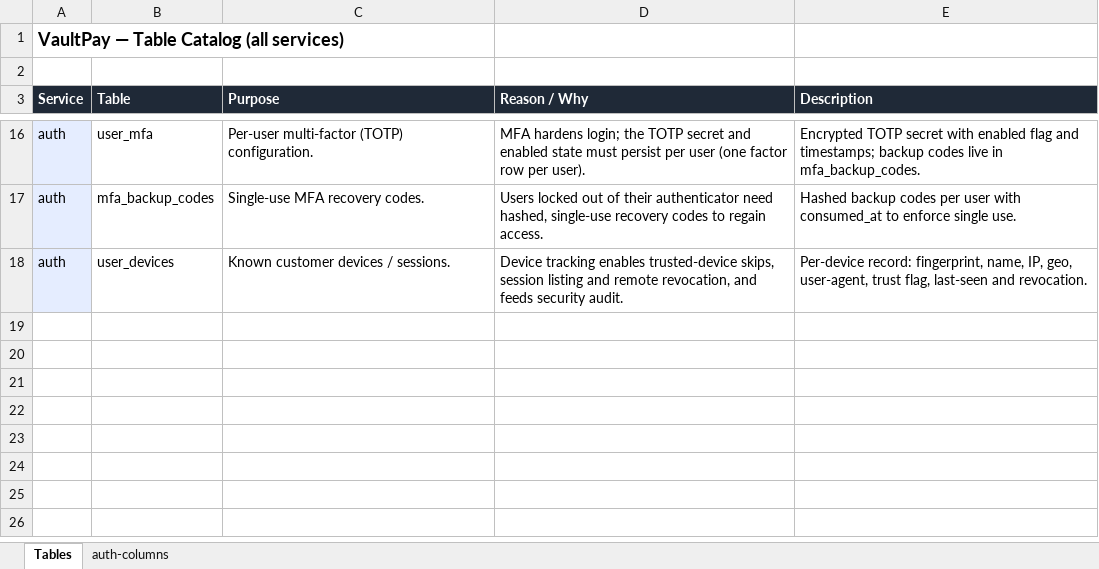
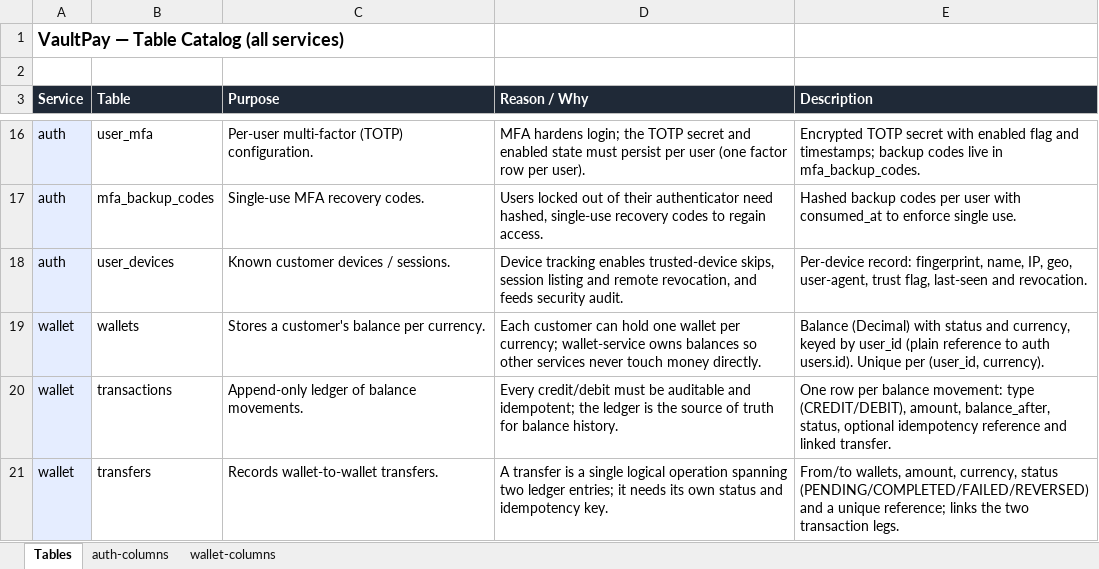
Before and after one commit to salmanthodge/vaultpay-auth, an Excel workbook: .claude/docs/vaultpay-data-dictionary.xlsx, sheet Tables, drawn as a sheet; only a part is shown, gaps mark what is left out; values as stored, in another font and other column widths than the file's, no borders; the diff names each change by its address in the sheet, - before the commit and + after, or states it on an @@ line.

Commit message:
docs(auth): sync data dictionary to 18 tables (auth + wallet)

```diff
--- a/.claude/docs/vaultpay-data-dictionary.xlsx (sheet Tables)
+++ b/.claude/docs/vaultpay-data-dictionary.xlsx (sheet Tables)
+sheet tab: wallet-columns
+row 19: wallet | wallets | Stores a customer's balance per currency. | Each customer can hold one wallet per currency; wallet-service owns balances so other services never touch money directly. | Balance (Decimal) with status and currency, keyed by user_id (plain reference to auth users.id). Unique per (user_id, currency).
+row 20: wallet | transactions | Append-only ledger of balance movements. | Every credit/debit must be auditable and idempotent; the ledger is the source of truth for balance history. | One row per balance movement: type (CREDIT/DEBIT), amount, balance_after, status, optional idempotency reference and linked transfer.
+row 21: wallet | transfers | Records wallet-to-wallet transfers. | A transfer is a single logical operation spanning two ledger entries; it needs its own status and idempotency key. | From/to wallets, amount, currency, status (PENDING/COMPLETED/FAILED/REVERSED) and a unique reference; links the two transaction legs.
```
Also changed, not shown: 1 other file.
